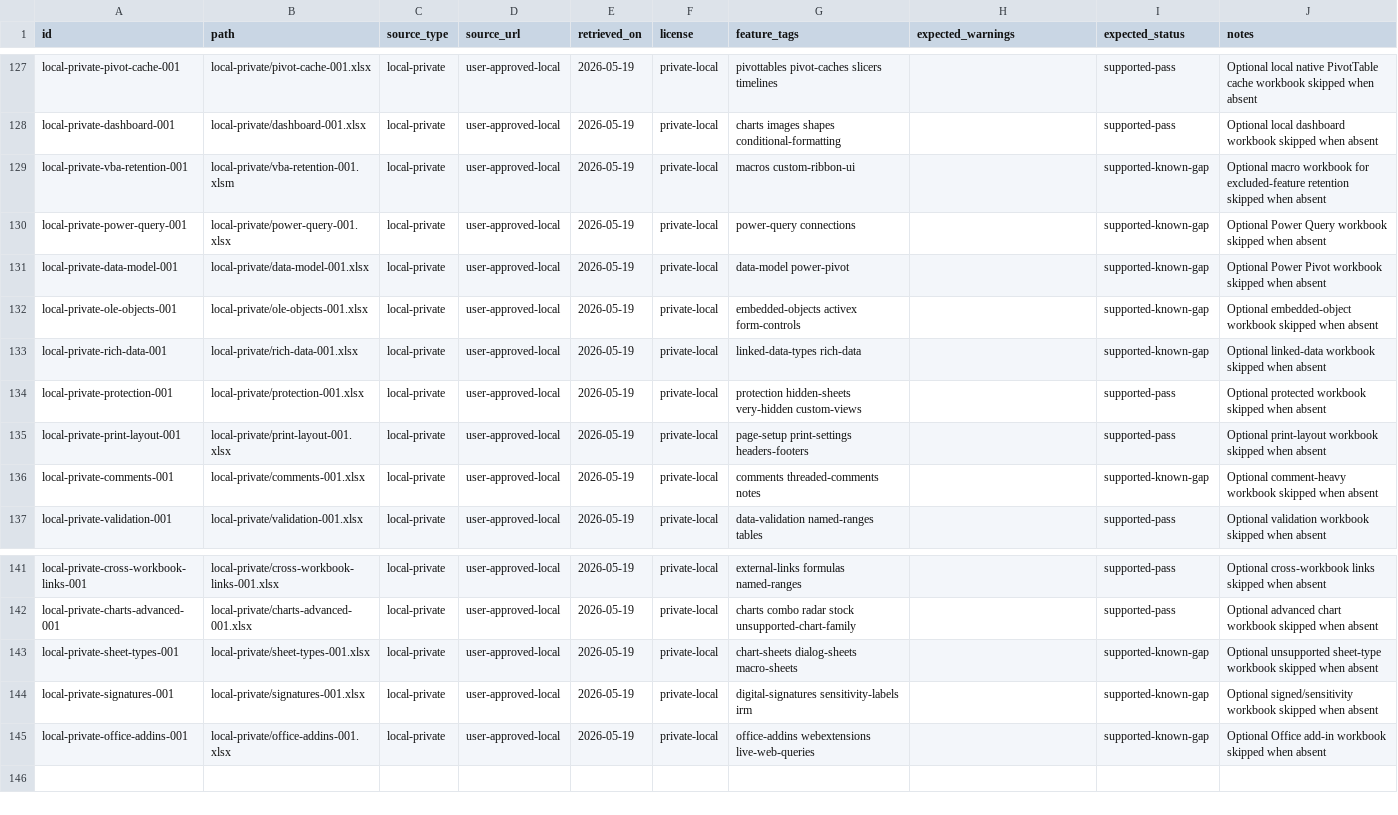
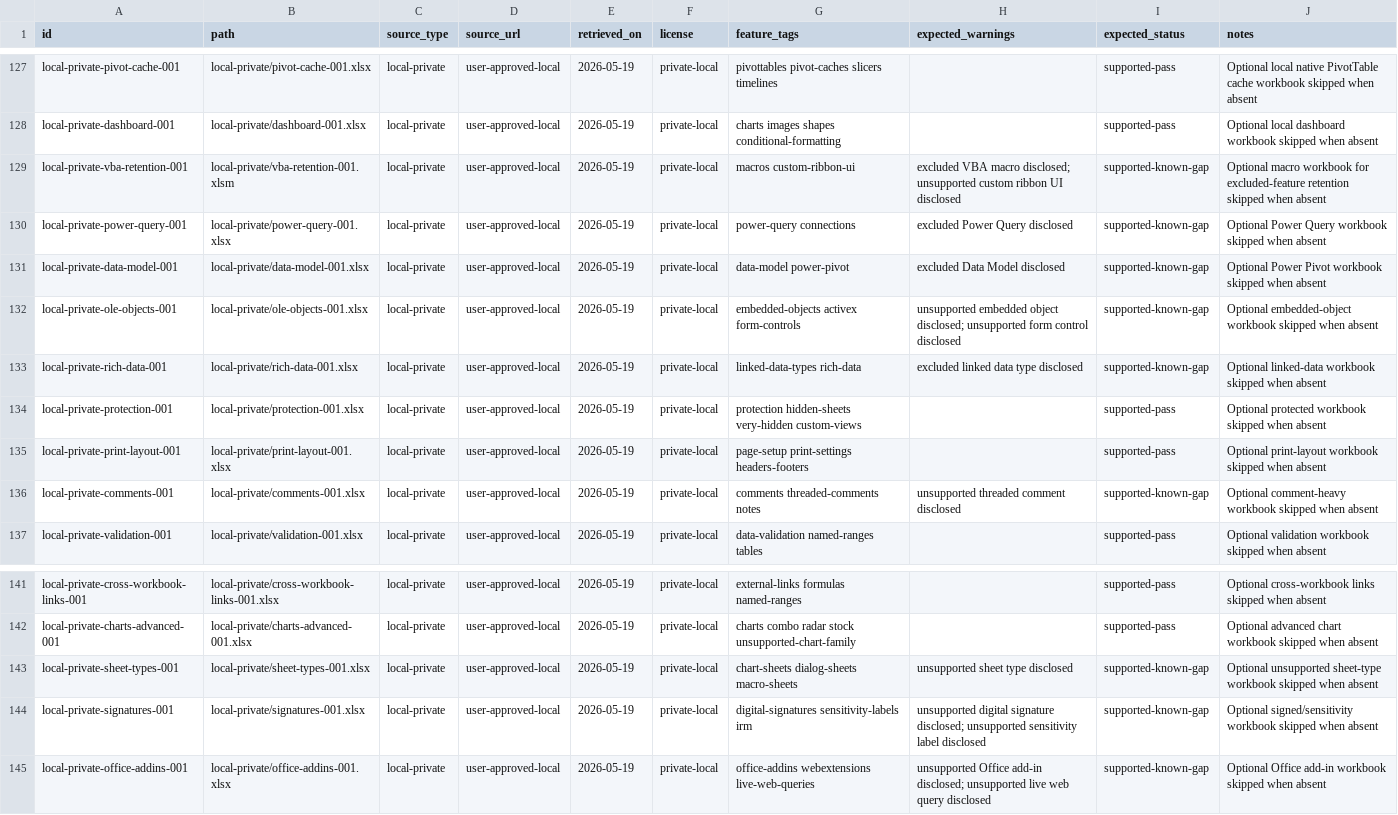
Before and after one commit to tony-xmelon/Freexcel, a CSV file: test-corpus/manifest.csv, drawn as a sheet; only a part is shown, gaps mark what is left out; the diff names each change by its address in the sheet, - before the commit and + after, or states it on an @@ line.

Commit message:
Declare warnings for private XLSX known gaps

```diff
--- a/test-corpus/manifest.csv
+++ b/test-corpus/manifest.csv
-H129 (expected_warnings): (empty)
+H129 (expected_warnings): excluded VBA macro disclosed; unsupported custom ribbon UI disclosed
-H130 (expected_warnings): (empty)
+H130 (expected_warnings): excluded Power Query disclosed
-H131 (expected_warnings): (empty)
+H131 (expected_warnings): excluded Data Model disclosed
-H132 (expected_warnings): (empty)
+H132 (expected_warnings): unsupported embedded object disclosed; unsupported form control disclosed
-H133 (expected_warnings): (empty)
+H133 (expected_warnings): excluded linked data type disclosed
-H136 (expected_warnings): (empty)
+H136 (expected_warnings): unsupported threaded comment disclosed
-H143 (expected_warnings): (empty)
+H143 (expected_warnings): unsupported sheet type disclosed
-H144 (expected_warnings): (empty)
+H144 (expected_warnings): unsupported digital signature disclosed; unsupported sensitivity label disclosed
-H145 (expected_warnings): (empty)
+H145 (expected_warnings): unsupported Office add-in disclosed; unsupported live web query disclosed
```
Also changed, not shown: 1 other file.
